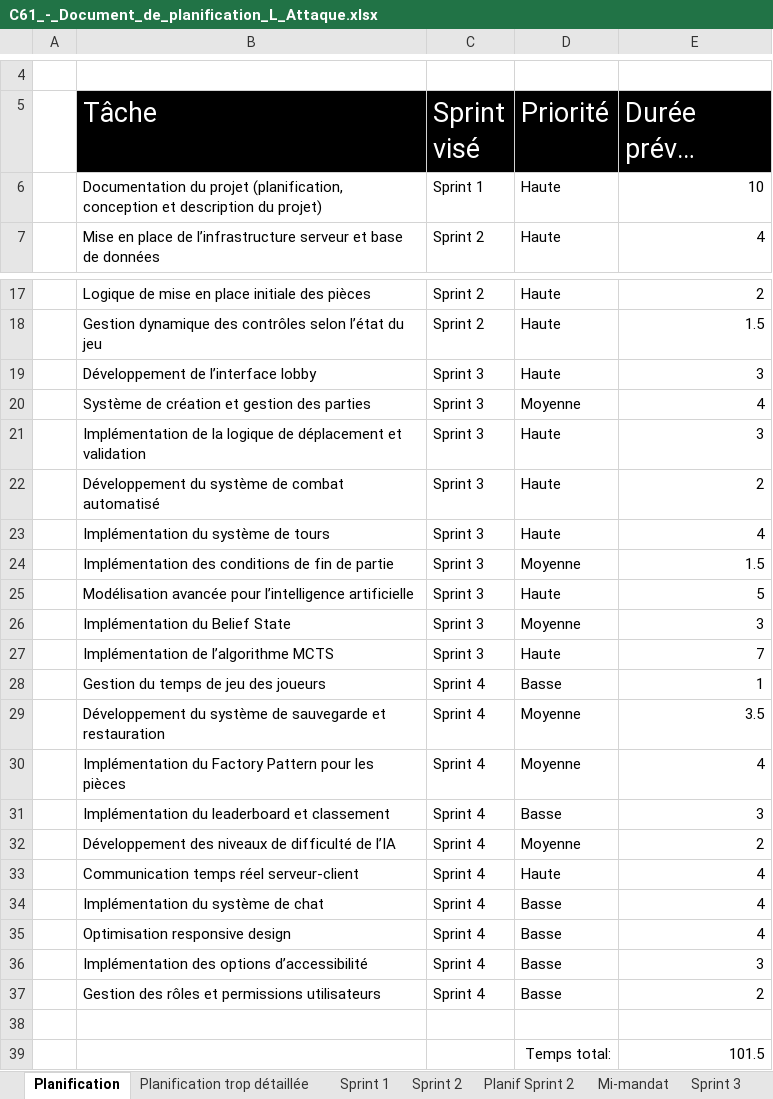
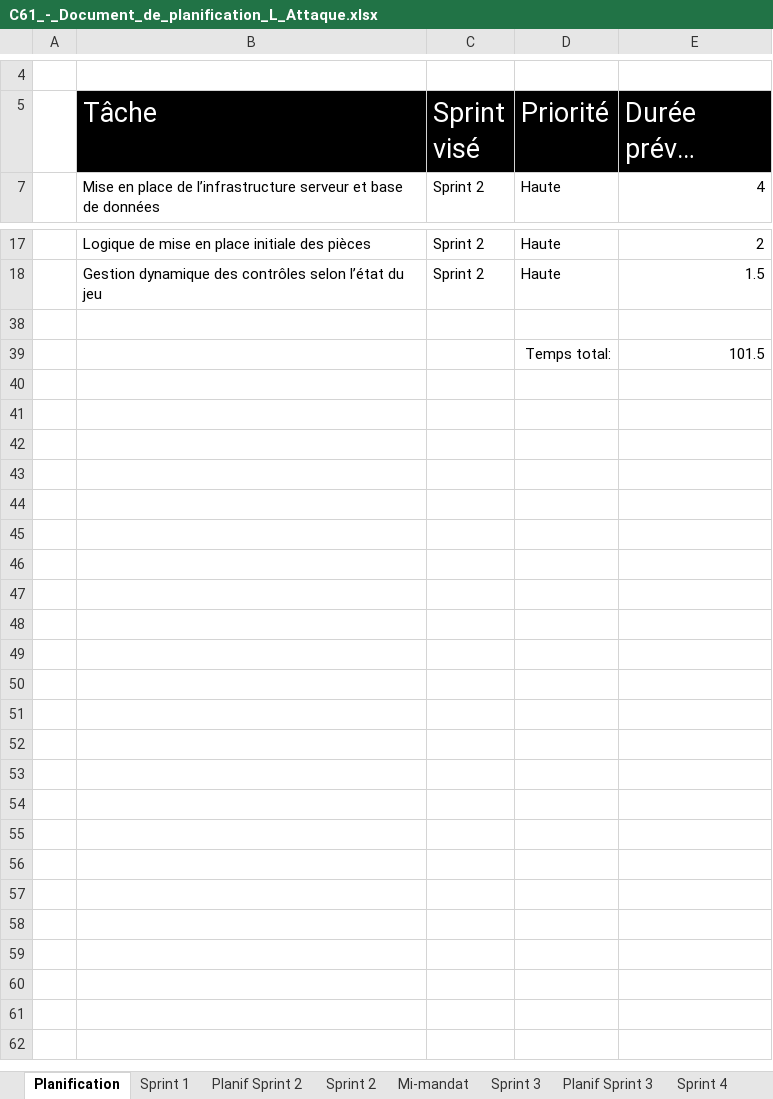
Before and after one commit to Icarium17/L-Attaque, an Excel workbook: doc/C61_-_Document_de_planification_L_Attaque.xlsx, sheet Planification, drawn as a sheet; only a part is shown, gaps mark what is left out; long unchanged cells end in …; values as stored, in another font and other column widths than the file's, no borders; the diff names each change by its address in the sheet, - before the commit and + after, or states it on an @@ line.

```diff
--- a/doc/C61_-_Document_de_planification_L_Attaque.xlsx (sheet Planification)
+++ b/doc/C61_-_Document_de_planification_L_Attaque.xlsx (sheet Planification)
@@ sheet tab order changed: Planification | Sprint 1 | Planif Sprint 2 | Sprint 2 | Mi-mandat | Sprint 3 | Planif Sprint 3 | Sprint 4 @@
@@ row 6 hidden:  | Documentation du projet (planification, conception et description du projet) | Sprint 1 | Haute | 10 @@
@@ row 19 hidden:  | Développement de l’interface lobby | Sprint 3 | Haute | 3 @@
@@ row 20 hidden:  | Système de création et gestion des parties | Sprint 3 | Moyenne | 4 @@
@@ row 21 hidden:  | Implémentation de la logique de déplacement et validation | Sprint 3 | Haute | 3 @@
@@ row 22 hidden:  | Développement du système de combat automatisé | Sprint 3 | Haute | 2 @@
@@ row 23 hidden:  | Implémentation du système de tours | Sprint 3 | Haute | 4 @@
@@ row 24 hidden:  | Implémentation des conditions de fin de partie | Sprint 3 | Moyenne | 1.5 @@
@@ row 25 hidden:  | Modélisation avancée pour l’intelligence artificielle | Sprint 3 | Haute | 5 @@
@@ row 26 hidden:  | Implémentation du Belief State | Sprint 3 | Moyenne | 3 @@
@@ row 27 hidden:  | Implémentation de l’algorithme MCTS | Sprint 3 | Haute | 7 @@
@@ row 28 hidden:  | Gestion du temps de jeu des joueurs | Sprint 4 | Basse | 1 @@
@@ row 29 hidden:  | Développement du système de sauvegarde et restauration | Sprint 4 | Moyenne | 3.5 @@
@@ row 30 hidden:  | Implémentation du Factory Pattern pour les pièces | Sprint 4 | Moyenne | 4 @@
@@ row 31 hidden:  | Implémentation du leaderboard et classement | Sprint 4 | Basse | 3 @@
@@ row 32 hidden:  | Développement des niveaux de difficulté de l’IA | Sprint 4 | Moyenne | 2 @@
@@ row 33 hidden:  | Communication temps réel serveur-client | Sprint 4 | Haute | 4 @@
@@ row 34 hidden:  | Implémentation du système de chat | Sprint 4 | Basse | 4 @@
@@ row 35 hidden:  | Optimisation responsive design | Sprint 4 | Basse | 4 @@
@@ row 36 hidden:  | Implémentation des options d’accessibilité | Sprint 4 | Basse | 3 @@
@@ row 37 hidden:  | Gestion des rôles et permissions utilisateurs | Sprint 4 | Basse | 2 @@
```
Also changed, not shown: sheet Planification trop détaillée, sheet Planif Sprint 2, 3 other files.
